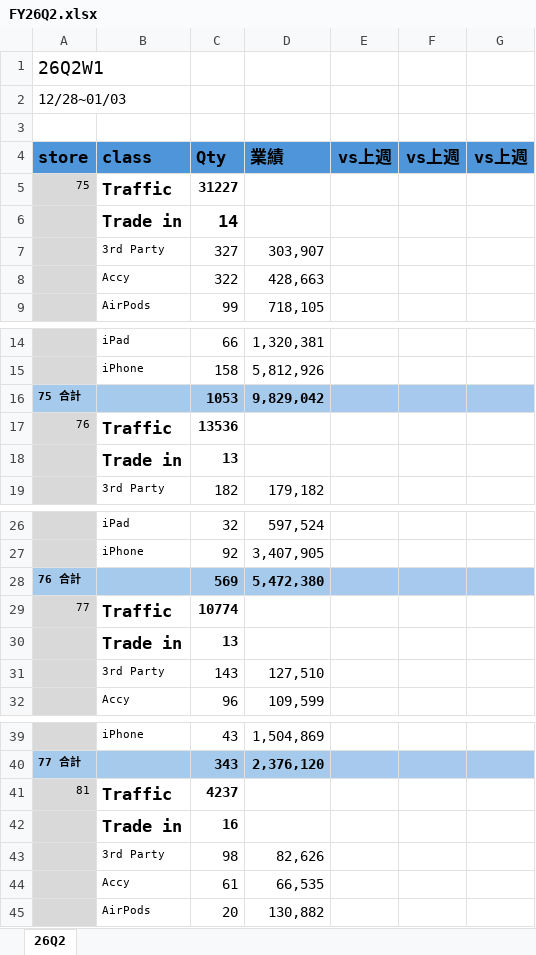
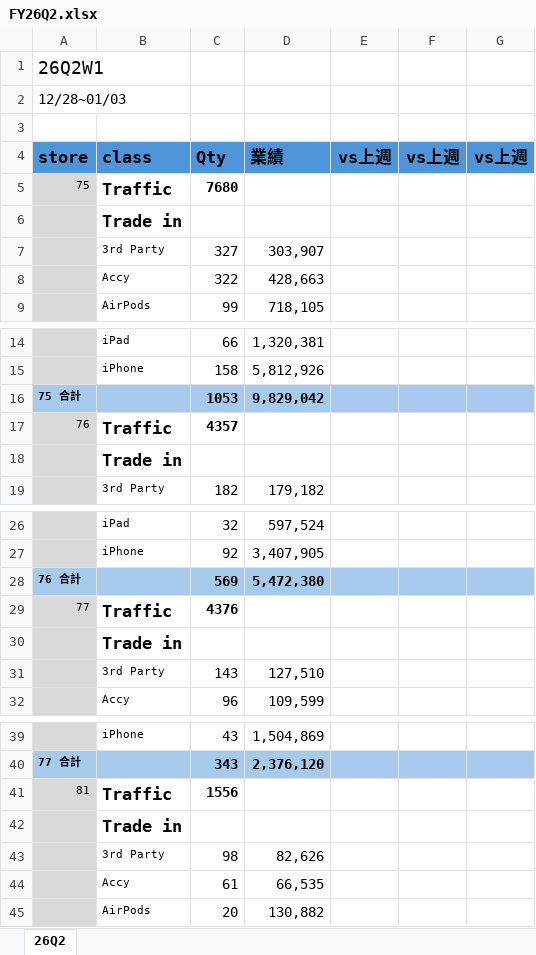
Before and after one commit to moriochang/QBR, an Excel workbook: data/FY26Q2.xlsx, sheet 26Q2, drawn as a sheet; only a part is shown, gaps mark what is left out; values as stored, in another font and other column widths than the file's, no borders; conditional formats not drawn; the diff names each change by its address in the sheet, - before the commit and + after, or states it on an @@ line.

Commit message:
Update FY26Q2.xlsx

```diff
--- a/data/FY26Q2.xlsx (sheet 26Q2)
+++ b/data/FY26Q2.xlsx (sheet 26Q2)
-C5: 31227
+C5: 7680
-C6: 14
+C6: (empty)
-C17: 13536
+C17: 4357
-C18: 13
+C18: (empty)
-C29: 10774
+C29: 4376
-C30: 13
+C30: (empty)
-C41: 4237
+C41: 1556
-C42: 16
+C42: (empty)
```
